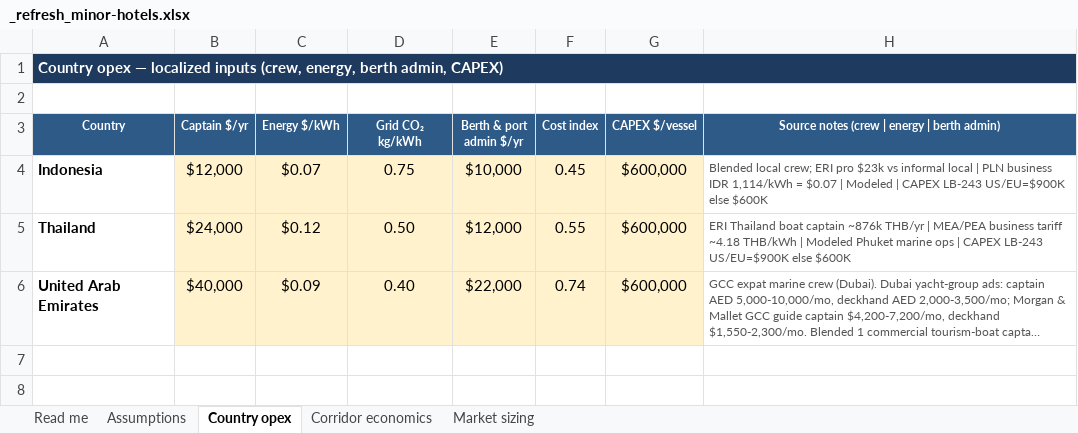
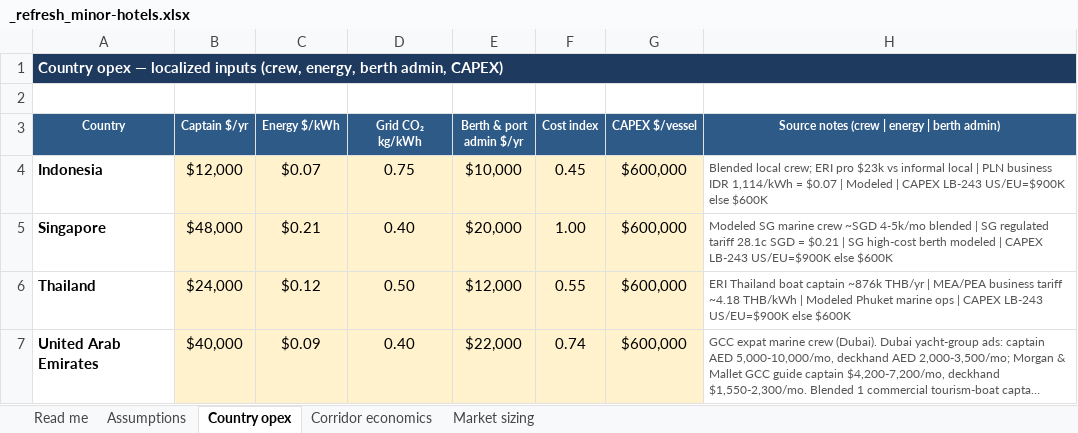
Before and after one commit to jaideepdhanoa/navier-atlas, an Excel workbook: finance/_refresh_minor-hotels.xlsx, sheet Country opex, drawn as a sheet; long unchanged cells end in …; values as stored, in another font and other column widths than the file's, no borders; the diff names each change by its address in the sheet, - before the commit and + after, or states it on an @@ line.

Commit message:
feat: Minor Hotels Phase-2b + India corporate economics dedupe
Minor Hotels: model Thailand Gulf/Maldives/UAE-wider captive floors (41
corridors); SOM floor rises to $16M; 44/80 journeys bound.

India: differentiate Adani ($18.2M / 103 fleet) vs Reliance ($12.7M / 73
fleet) via partner-specific demand multipliers on scoped corridor views.

```diff
--- a/finance/_refresh_minor-hotels.xlsx (sheet Country opex)
+++ b/finance/_refresh_minor-hotels.xlsx (sheet Country opex)
+row 5: Singapore | $48,000 | $0.21 | 0.40 | $20,000 | 1.00 | $600,000 | Modeled SG marine crew ~SGD 4-5k/mo blended | SG regulated tariff 28.1c SGD = $0.21 | SG high-cost berth modeled | CAPEX LB-243 US/EU=$900K else $600K
```
Also changed, not shown: sheet Corridor economics, 23 other files.
